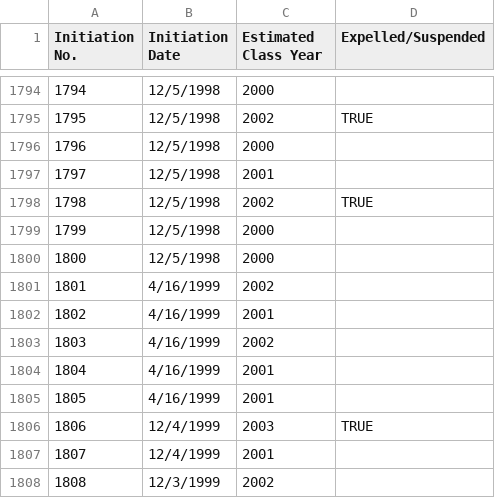
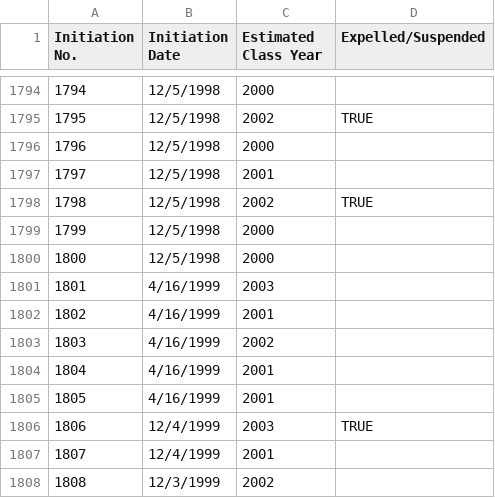
Before and after one commit to lcamichigan/total-membership, a CSV file: member-info.csv, drawn as a sheet; only a part is shown, gaps mark what is left out; the diff covers the shown part only.

Commit message:
Update with more recent membership info

```diff
--- a/member-info.csv
+++ b/member-info.csv
@@ -1800,3 +1800,3 @@ Initiation No.,Initiation Date,Estimated Class Year,Expelled/Suspended
 1800,12/5/1998,2000,
-1801,4/16/1999,2002,
+1801,4/16/1999,2003,
 1802,4/16/1999,2001,
```
Also changed, not shown: 26 added rows elsewhere in this file, 1 other file.
